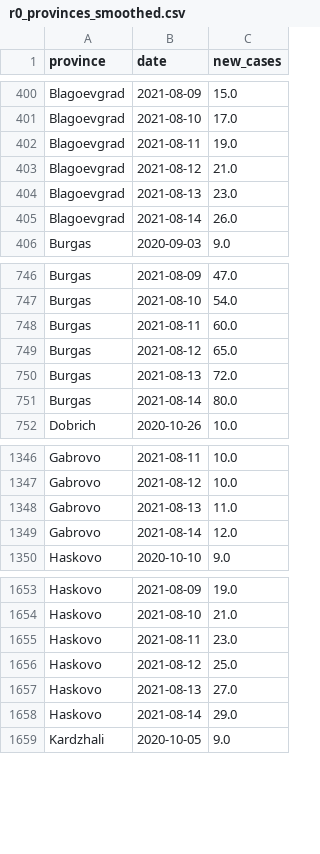
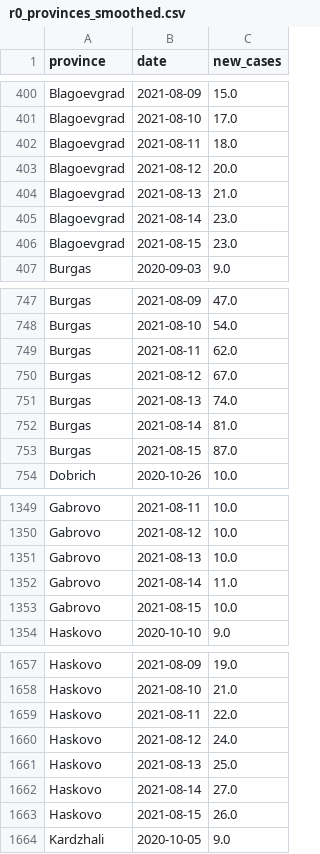
Before and after one commit to svilens/covid-bulgaria, a CSV file: dash_data/r0_provinces_smoothed.csv, drawn as a sheet; only a part is shown, gaps mark what is left out; the diff covers the shown part only.

```diff
--- a/dash_data/r0_provinces_smoothed.csv
+++ b/dash_data/r0_provinces_smoothed.csv
@@ -401,6 +401,7 @@ Blagoevgrad,2021-08-09,15.0
 Blagoevgrad,2021-08-10,17.0
-Blagoevgrad,2021-08-11,19.0
-Blagoevgrad,2021-08-12,21.0
-Blagoevgrad,2021-08-13,23.0
-Blagoevgrad,2021-08-14,26.0
+Blagoevgrad,2021-08-11,18.0
+Blagoevgrad,2021-08-12,20.0
+Blagoevgrad,2021-08-13,21.0
+Blagoevgrad,2021-08-14,23.0
+Blagoevgrad,2021-08-15,23.0
 Burgas,2020-09-03,9.0
@@ -747,6 +748,7 @@ Burgas,2021-08-09,47.0
 Burgas,2021-08-10,54.0
-Burgas,2021-08-11,60.0
-Burgas,2021-08-12,65.0
-Burgas,2021-08-13,72.0
-Burgas,2021-08-14,80.0
+Burgas,2021-08-11,62.0
+Burgas,2021-08-12,67.0
+Burgas,2021-08-13,74.0
+Burgas,2021-08-14,81.0
+Burgas,2021-08-15,87.0
 Dobrich,2020-10-26,10.0
@@ -1347,4 +1350,5 @@ Gabrovo,2021-08-11,10.0
 Gabrovo,2021-08-12,10.0
-Gabrovo,2021-08-13,11.0
-Gabrovo,2021-08-14,12.0
+Gabrovo,2021-08-13,10.0
+Gabrovo,2021-08-14,11.0
+Gabrovo,2021-08-15,10.0
 Haskovo,2020-10-10,9.0
@@ -1654,6 +1658,7 @@ Haskovo,2021-08-09,19.0
 Haskovo,2021-08-10,21.0
-Haskovo,2021-08-11,23.0
-Haskovo,2021-08-12,25.0
-Haskovo,2021-08-13,27.0
-Haskovo,2021-08-14,29.0
+Haskovo,2021-08-11,22.0
+Haskovo,2021-08-12,24.0
+Haskovo,2021-08-13,25.0
+Haskovo,2021-08-14,27.0
+Haskovo,2021-08-15,26.0
 Kardzhali,2020-10-05,9.0
```
Also changed, not shown: 24 added rows and 62 edited cells elsewhere in this file, dash_data/r0_provinces_original.csv, dash_data/r0_provinces_r0.csv, 11 other files.
